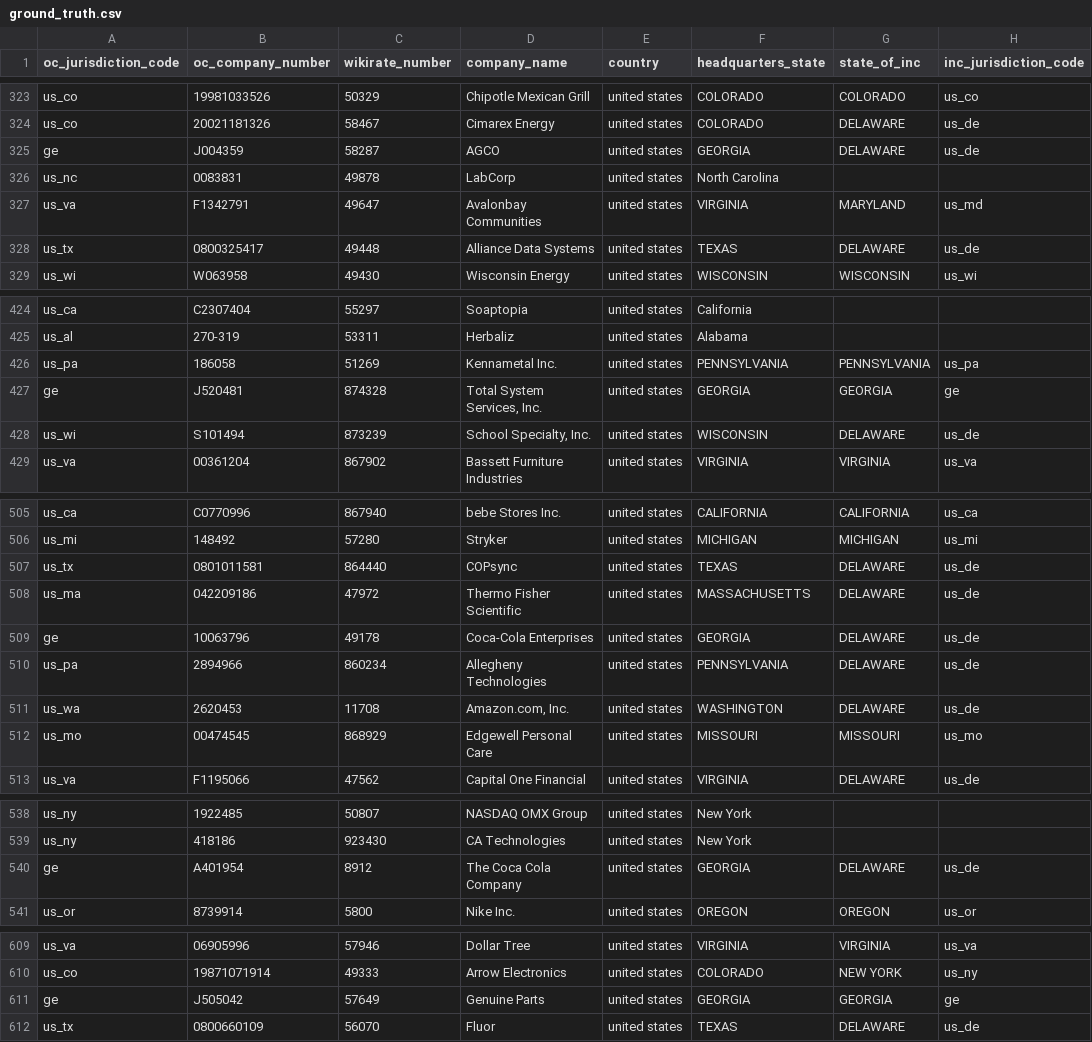
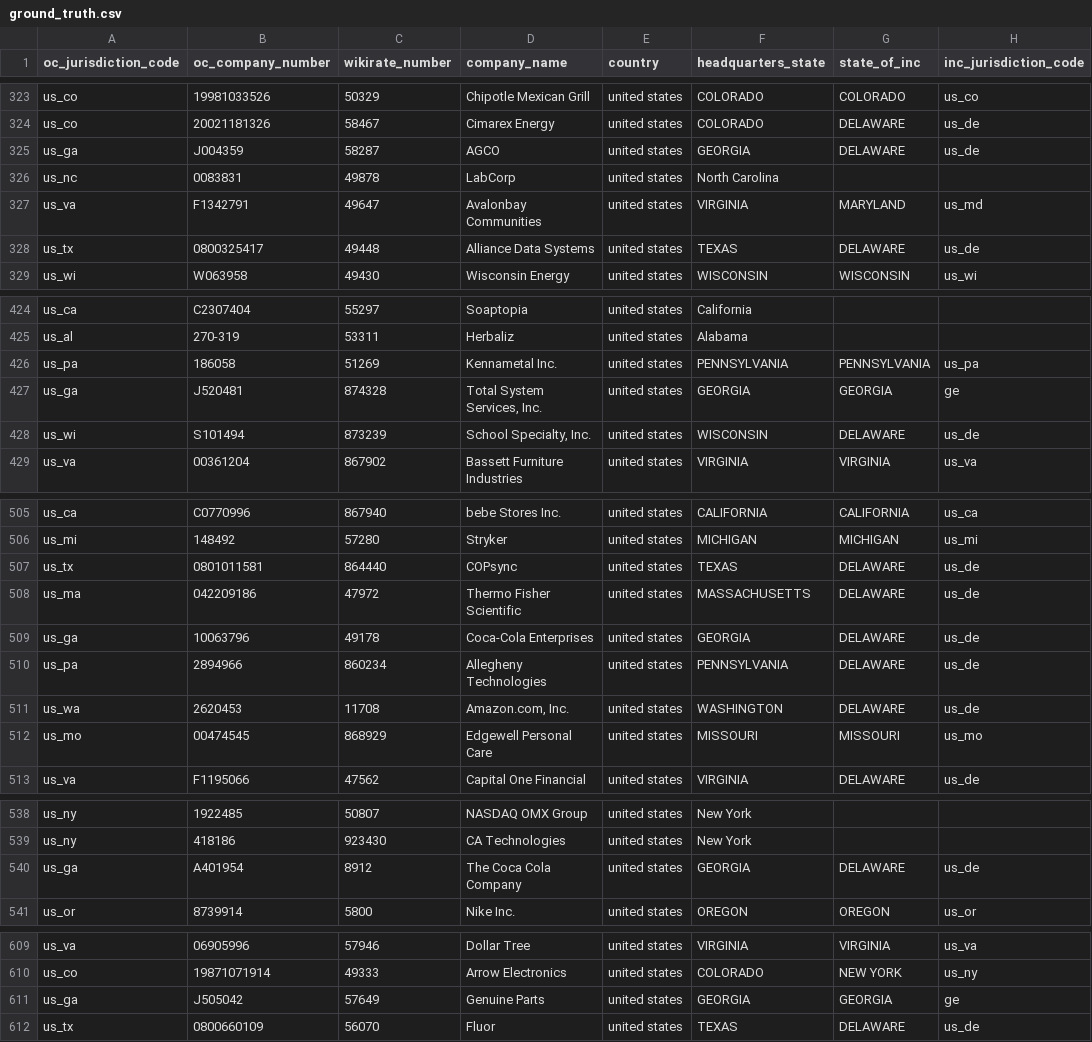
Before and after one commit to wikirate/wikirate, a CSV file: script/csv_import/open_corporates/data/ground_truth.csv, drawn as a sheet; only a part is shown, gaps mark what is left out; the diff covers the shown part only; the diff names each change by its address in the sheet, - before the commit and + after, or states it on an @@ line.

```diff
--- a/script/csv_import/open_corporates/data/ground_truth.csv
+++ b/script/csv_import/open_corporates/data/ground_truth.csv
-A325 (oc_jurisdiction_code): ge
+A325 (oc_jurisdiction_code): us_ga
-A427 (oc_jurisdiction_code): ge
+A427 (oc_jurisdiction_code): us_ga
-A509 (oc_jurisdiction_code): ge
+A509 (oc_jurisdiction_code): us_ga
-A540 (oc_jurisdiction_code): ge
+A540 (oc_jurisdiction_code): us_ga
-A611 (oc_jurisdiction_code): ge
+A611 (oc_jurisdiction_code): us_ga
```
Also changed, not shown: 9 edited cells elsewhere in this file.
